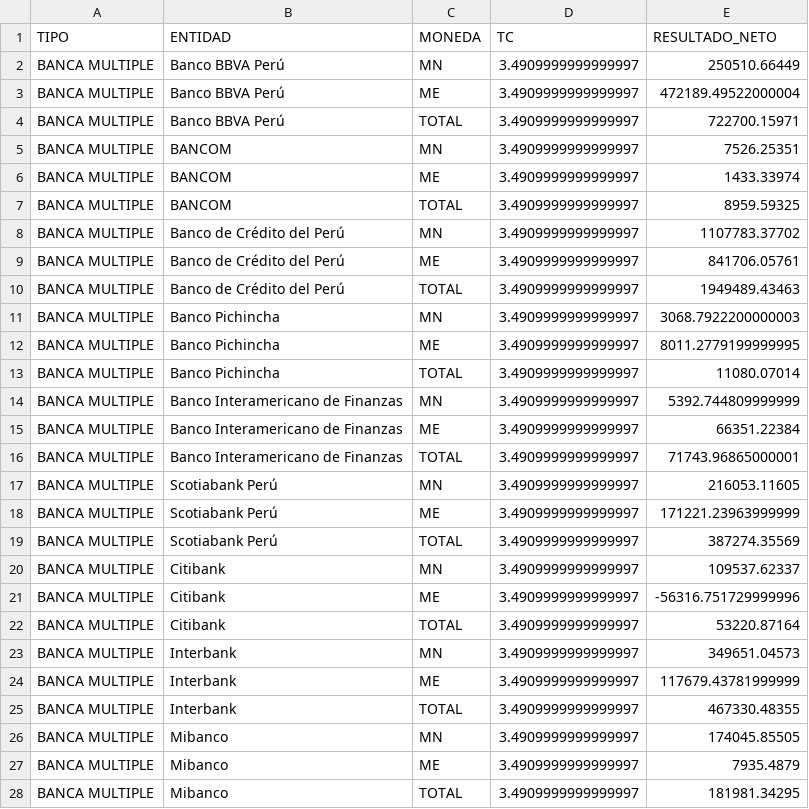
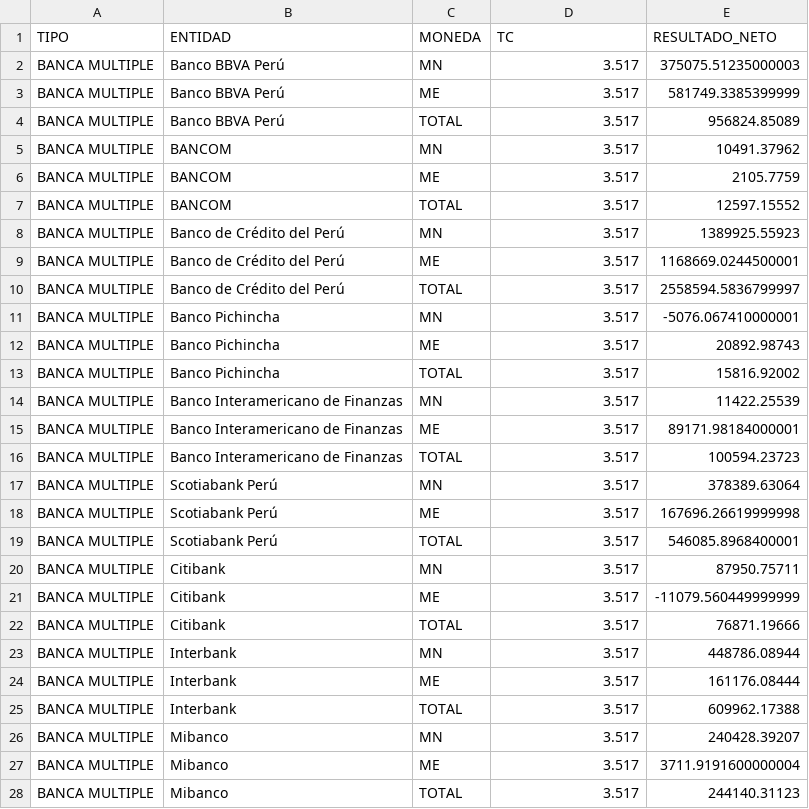
Before and after one commit to edisonlmg/datopedia, a CSV file: sbs_sistema_financiero/data/processed/resultado_neto.csv, drawn as a sheet; only a part is shown; the diff covers the shown part only.

```diff
--- a/sbs_sistema_financiero/data/processed/resultado_neto.csv
+++ b/sbs_sistema_financiero/data/processed/resultado_neto.csv
@@ -1,28 +1,28 @@
 TIPO,ENTIDAD,MONEDA,TC,RESULTADO_NETO
-BANCA MULTIPLE,Banco BBVA Perú,MN,3.4909999999999997,250510.66449
-BANCA MULTIPLE,Banco BBVA Perú,ME,3.4909999999999997,472189.49522000004
-BANCA MULTIPLE,Banco BBVA Perú,TOTAL,3.4909999999999997,722700.15971
-BANCA MULTIPLE,BANCOM,MN,3.4909999999999997,7526.25351
-BANCA MULTIPLE,BANCOM,ME,3.4909999999999997,1433.33974
-BANCA MULTIPLE,BANCOM,TOTAL,3.4909999999999997,8959.59325
-BANCA MULTIPLE,Banco de Crédito del Perú,MN,3.4909999999999997,1107783.37702
-BANCA MULTIPLE,Banco de Crédito del Perú,ME,3.4909999999999997,841706.05761
-BANCA MULTIPLE,Banco de Crédito del Perú,TOTAL,3.4909999999999997,1949489.43463
-BANCA MULTIPLE,Banco Pichincha,MN,3.4909999999999997,3068.7922200000003
-BANCA MULTIPLE,Banco Pichincha,ME,3.4909999999999997,8011.2779199999995
-BANCA MULTIPLE,Banco Pichincha,TOTAL,3.4909999999999997,11080.07014
-BANCA MULTIPLE,Banco Interamericano de Finanzas,MN,3.4909999999999997,5392.744809999999
-BANCA MULTIPLE,Banco Interamericano de Finanzas,ME,3.4909999999999997,66351.22384
-BANCA MULTIPLE,Banco Interamericano de Finanzas,TOTAL,3.4909999999999997,71743.96865000001
-BANCA MULTIPLE,Scotiabank Perú,MN,3.4909999999999997,216053.11605
-BANCA MULTIPLE,Scotiabank Perú,ME,3.4909999999999997,171221.23963999999
-BANCA MULTIPLE,Scotiabank Perú,TOTAL,3.4909999999999997,387274.35569
-BANCA MULTIPLE,Citibank,MN,3.4909999999999997,109537.62337
-BANCA MULTIPLE,Citibank,ME,3.4909999999999997,-56316.751729999996
-BANCA MULTIPLE,Citibank,TOTAL,3.4909999999999997,53220.87164
-BANCA MULTIPLE,Interbank,MN,3.4909999999999997,349651.04573
-BANCA MULTIPLE,Interbank,ME,3.4909999999999997,117679.43781999999
-BANCA MULTIPLE,Interbank,TOTAL,3.4909999999999997,467330.48355
-BANCA MULTIPLE,Mibanco,MN,3.4909999999999997,174045.85505
-BANCA MULTIPLE,Mibanco,ME,3.4909999999999997,7935.4879
-BANCA MULTIPLE,Mibanco,TOTAL,3.4909999999999997,181981.34295
+BANCA MULTIPLE,Banco BBVA Perú,MN,3.517,375075.51235000003
+BANCA MULTIPLE,Banco BBVA Perú,ME,3.517,581749.3385399999
+BANCA MULTIPLE,Banco BBVA Perú,TOTAL,3.517,956824.85089
+BANCA MULTIPLE,BANCOM,MN,3.517,10491.37962
+BANCA MULTIPLE,BANCOM,ME,3.517,2105.7759
+BANCA MULTIPLE,BANCOM,TOTAL,3.517,12597.15552
+BANCA MULTIPLE,Banco de Crédito del Perú,MN,3.517,1389925.55923
+BANCA MULTIPLE,Banco de Crédito del Perú,ME,3.517,1168669.0244500001
+BANCA MULTIPLE,Banco de Crédito del Perú,TOTAL,3.517,2558594.5836799997
+BANCA MULTIPLE,Banco Pichincha,MN,3.517,-5076.067410000001
+BANCA MULTIPLE,Banco Pichincha,ME,3.517,20892.98743
+BANCA MULTIPLE,Banco Pichincha,TOTAL,3.517,15816.92002
+BANCA MULTIPLE,Banco Interamericano de Finanzas,MN,3.517,11422.25539
+BANCA MULTIPLE,Banco Interamericano de Finanzas,ME,3.517,89171.98184000001
+BANCA MULTIPLE,Banco Interamericano de Finanzas,TOTAL,3.517,100594.23723
+BANCA MULTIPLE,Scotiabank Perú,MN,3.517,378389.63064
+BANCA MULTIPLE,Scotiabank Perú,ME,3.517,167696.26619999998
+BANCA MULTIPLE,Scotiabank Perú,TOTAL,3.517,546085.8968400001
+BANCA MULTIPLE,Citibank,MN,3.517,87950.75711
+BANCA MULTIPLE,Citibank,ME,3.517,-11079.560449999999
+BANCA MULTIPLE,Citibank,TOTAL,3.517,76871.19666
+BANCA MULTIPLE,Interbank,MN,3.517,448786.08944
+BANCA MULTIPLE,Interbank,ME,3.517,161176.08444
+BANCA MULTIPLE,Interbank,TOTAL,3.517,609962.17388
+BANCA MULTIPLE,Mibanco,MN,3.517,240428.39207
+BANCA MULTIPLE,Mibanco,ME,3.517,3711.9191600000004
+BANCA MULTIPLE,Mibanco,TOTAL,3.517,244140.31123
```
Also changed, not shown: 78 edited cells elsewhere in this file, 40 other files.
